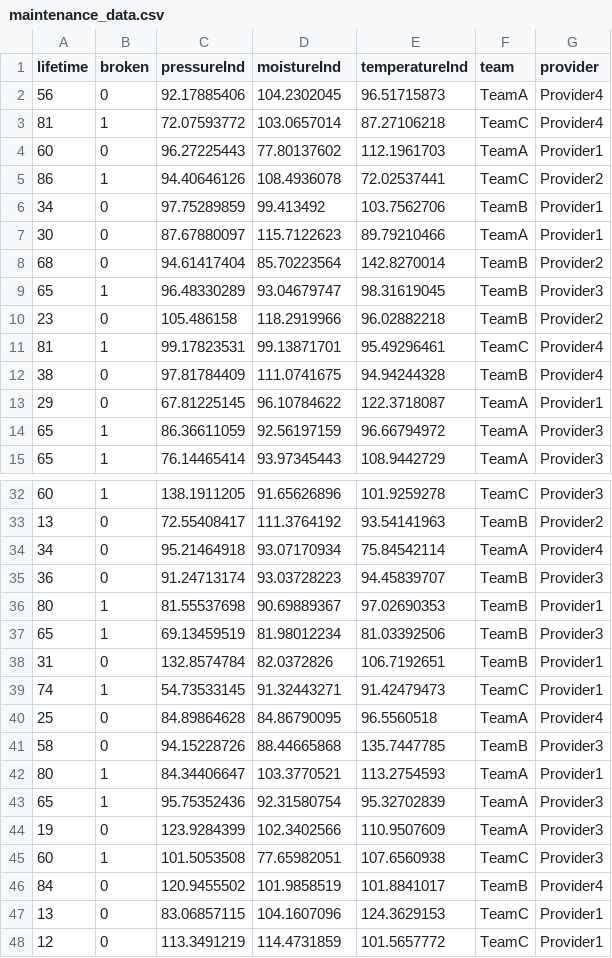
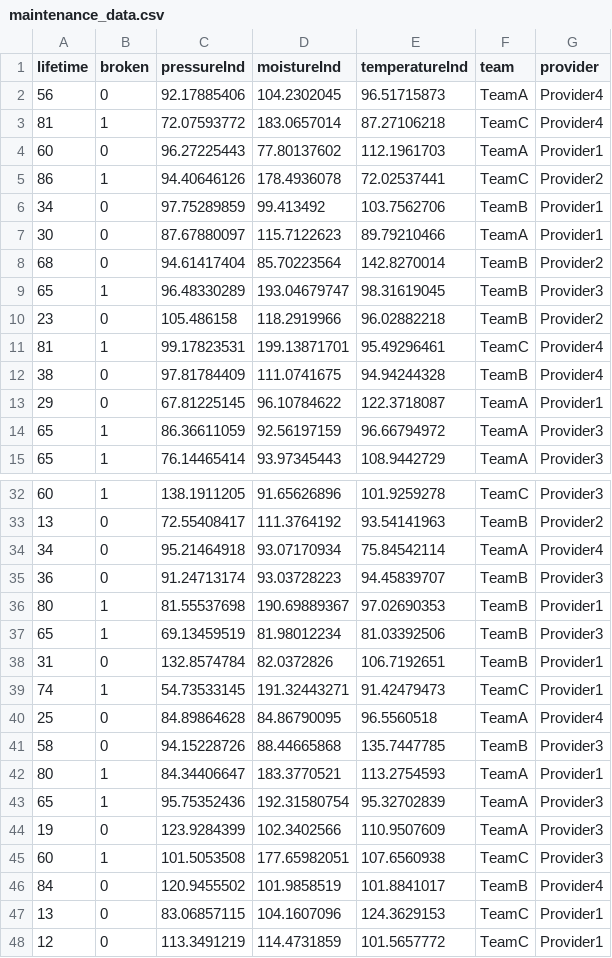
Before and after one commit to anshupandey/Machine_Learning_Training, a CSV file: datasets/maintenance_data.csv, drawn as a sheet; only a part is shown, gaps mark what is left out; the diff covers the shown part only.

```diff
--- a/datasets/maintenance_data.csv
+++ b/datasets/maintenance_data.csv
@@ -2,5 +2,5 @@ lifetime,broken,pressureInd,moistureInd,temperatureInd,team,provider
 56,0,92.17885406,104.2302045,96.51715873,TeamA,Provider4
-81,1,72.07593772,103.0657014,87.27106218,TeamC,Provider4
+81,1,72.07593772,183.0657014,87.27106218,TeamC,Provider4
 60,0,96.27225443,77.80137602,112.1961703,TeamA,Provider1
-86,1,94.40646126,108.4936078,72.02537441,TeamC,Provider2
+86,1,94.40646126,178.4936078,72.02537441,TeamC,Provider2
 34,0,97.75289859,99.413492,103.7562706,TeamB,Provider1
@@ -8,5 +8,5 @@ lifetime,broken,pressureInd,moistureInd,temperatureInd,team,provider
 68,0,94.61417404,85.70223564,142.8270014,TeamB,Provider2
-65,1,96.48330289,93.04679747,98.31619045,TeamB,Provider3
+65,1,96.48330289,193.04679747,98.31619045,TeamB,Provider3
 23,0,105.486158,118.2919966,96.02882218,TeamB,Provider2
-81,1,99.17823531,99.13871701,95.49296461,TeamC,Provider4
+81,1,99.17823531,199.13871701,95.49296461,TeamC,Provider4
 38,0,97.81784409,111.0741675,94.94244328,TeamB,Provider4
@@ -35,12 +35,12 @@ lifetime,broken,pressureInd,moistureInd,temperatureInd,team,provider
 36,0,91.24713174,93.03728223,94.45839707,TeamB,Provider3
-80,1,81.55537698,90.69889367,97.02690353,TeamB,Provider1
+80,1,81.55537698,190.69889367,97.02690353,TeamB,Provider1
 65,1,69.13459519,81.98012234,81.03392506,TeamB,Provider3
 31,0,132.8574784,82.0372826,106.7192651,TeamB,Provider1
-74,1,54.73533145,91.32443271,91.42479473,TeamC,Provider1
+74,1,54.73533145,191.32443271,91.42479473,TeamC,Provider1
 25,0,84.89864628,84.86790095,96.5560518,TeamA,Provider4
 58,0,94.15228726,88.44665868,135.7447785,TeamB,Provider3
-80,1,84.34406647,103.3770521,113.2754593,TeamA,Provider1
-65,1,95.75352436,92.31580754,95.32702839,TeamA,Provider3
+80,1,84.34406647,183.3770521,113.2754593,TeamA,Provider1
+65,1,95.75352436,192.31580754,95.32702839,TeamA,Provider3
 19,0,123.9284399,102.3402566,110.9507609,TeamA,Provider3
-60,1,101.5053508,77.65982051,107.6560938,TeamC,Provider3
+60,1,101.5053508,177.65982051,107.6560938,TeamC,Provider3
 84,0,120.9455502,101.9858519,101.8841017,TeamB,Provider4
```
Also changed, not shown: 22 edited cells elsewhere in this file.
